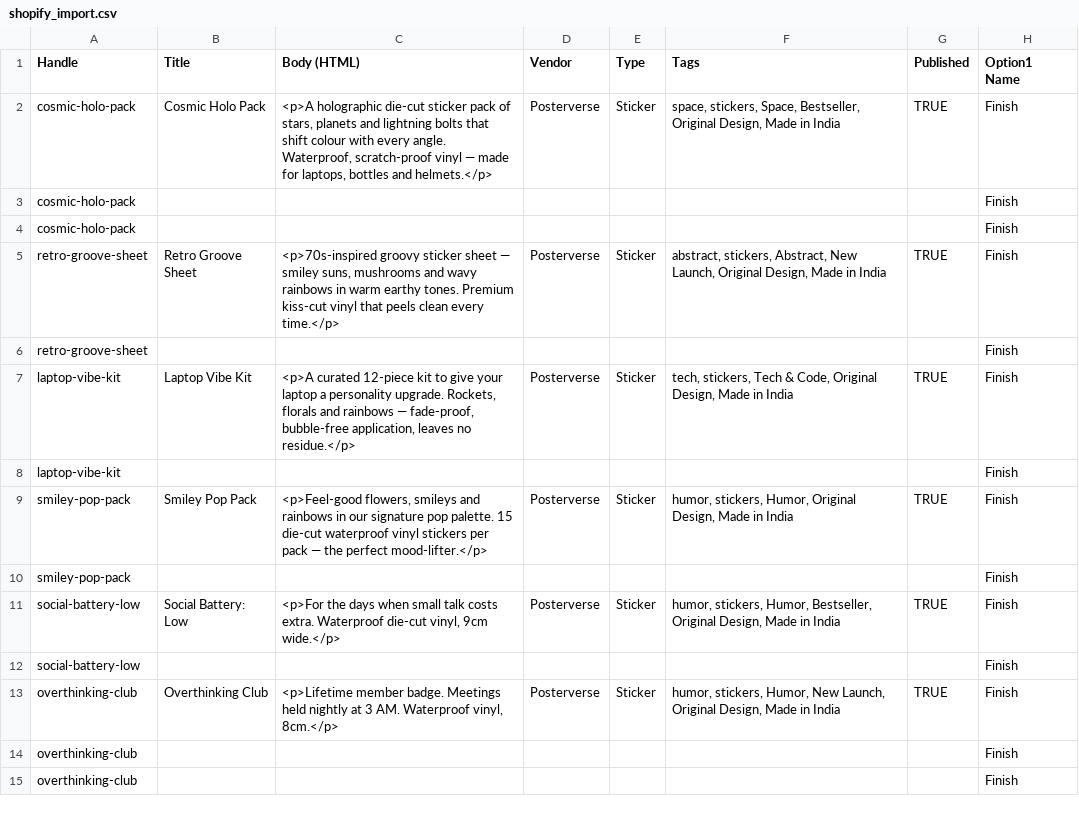
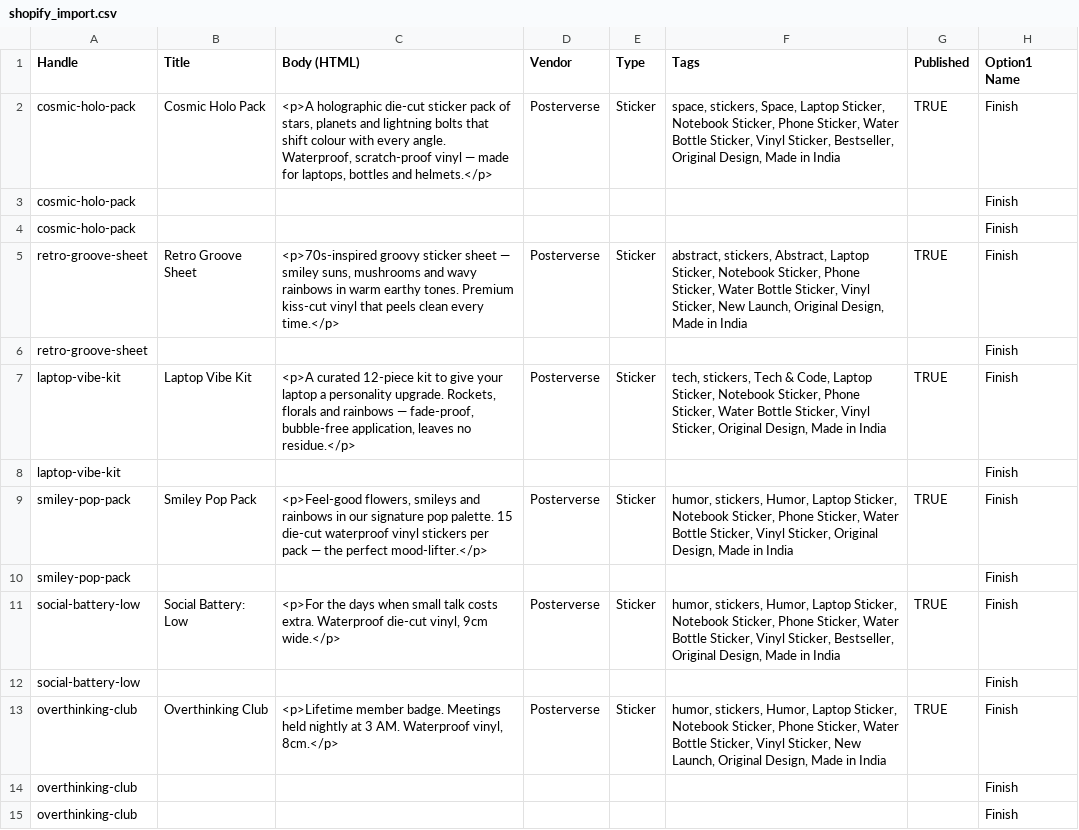
Before and after one commit to kartik1605/posterverse, a CSV file: shopify_import.csv, drawn as a sheet; only a part is shown; the diff covers the shown part only; the diff names each change by its address in the sheet, - before the commit and + after, or states it on an @@ line.

```diff
--- a/shopify_import.csv
+++ b/shopify_import.csv
-F2 (Tags): …stickers, Space, Bestseller, Original…
+F2 (Tags): …stickers, Space, Laptop Sticker, Notebook Sticker, Phone Sticker, Water Bottle Sticker, Vinyl Sticker, Bestseller, Original…
-F5 (Tags): …stickers, Abstract, New Launch,…
+F5 (Tags): …stickers, Abstract, Laptop Sticker, Notebook Sticker, Phone Sticker, Water Bottle Sticker, Vinyl Sticker, New Launch,…
-F7 (Tags): …& Code, Original Design,…
+F7 (Tags): …& Code, Laptop Sticker, Notebook Sticker, Phone Sticker, Water Bottle Sticker, Vinyl Sticker, Original Design,…
-F9 (Tags): …stickers, Humor, Original Design,…
+F9 (Tags): …stickers, Humor, Laptop Sticker, Notebook Sticker, Phone Sticker, Water Bottle Sticker, Vinyl Sticker, Original Design,…
-F11 (Tags): …stickers, Humor, Bestseller, Original…
+F11 (Tags): …stickers, Humor, Laptop Sticker, Notebook Sticker, Phone Sticker, Water Bottle Sticker, Vinyl Sticker, Bestseller, Original…
-F13 (Tags): …stickers, Humor, New Launch,…
+F13 (Tags): …stickers, Humor, Laptop Sticker, Notebook Sticker, Phone Sticker, Water Bottle Sticker, Vinyl Sticker, New Launch,…
```
Also changed, not shown: 27 edited cells elsewhere in this file, 1 other file.
